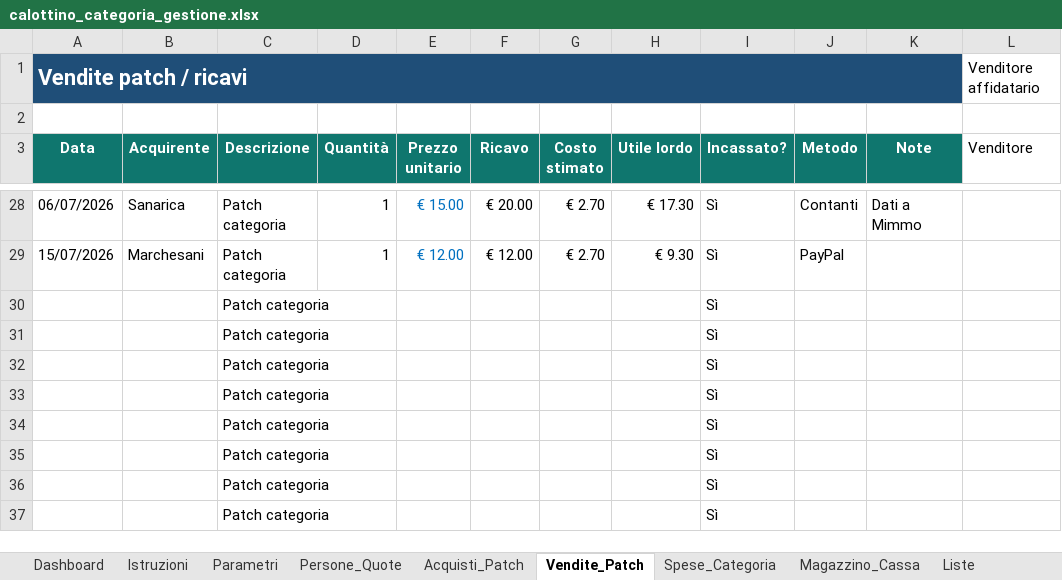
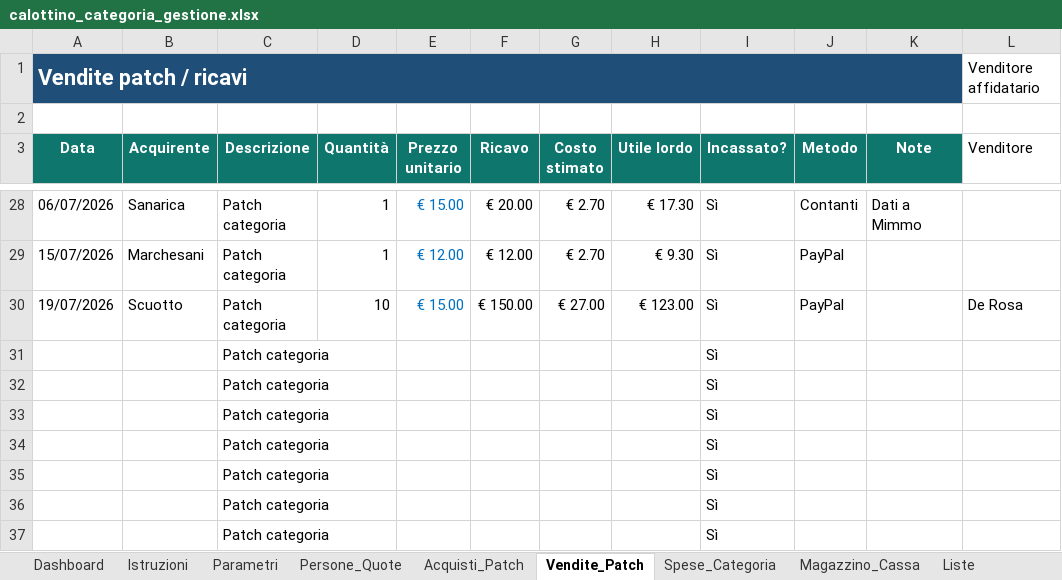
Before and after one commit to angelolosito/calottino-avionici-154, an Excel workbook: calottino_categoria_gestione.xlsx, sheet Vendite_Patch, drawn as a sheet; only a part is shown, gaps mark what is left out; values as stored, in another font and other column widths than the file's, no borders; conditional formats and table styles not drawn; removed rows and columns are numbered as before the commit, all else as after; the diff names each change by its address in the sheet, - before the commit and + after, or states it on an @@ line.

Commit message:
Update calottino_categoria_gestione.xlsx

```diff
--- a/calottino_categoria_gestione.xlsx (sheet Vendite_Patch)
+++ b/calottino_categoria_gestione.xlsx (sheet Vendite_Patch)
-row 30:  |  | Patch categoria |  |  |  |  |  | Sì
+row 30: 19/07/2026 | Scuotto | Patch categoria | 10 | € 15.00 | € 150.00 | € 27.00 | € 123.00 | Sì | PayPal |  | De Rosa
```
Also changed, not shown: sheet Magazzino_Cassa, sheet Dashboard, sheet Affidamenti_Patch, charts or pictures.
